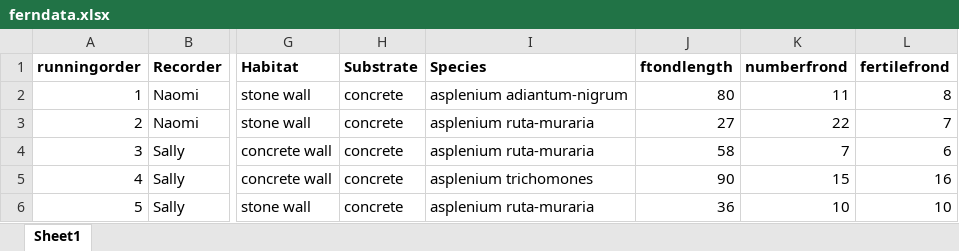
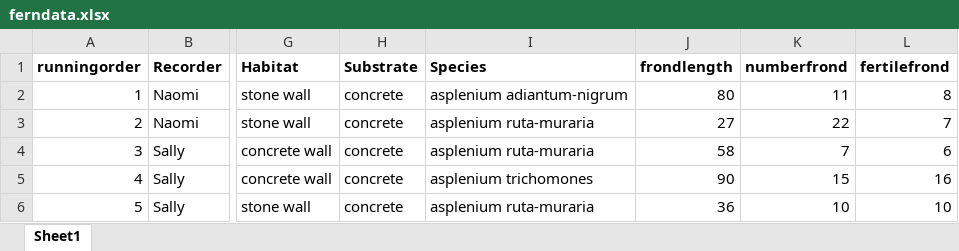
Before and after one commit to leafyleaf4/EEPferns, an Excel workbook: ferndata.xlsx, sheet Sheet1, drawn as a sheet; only a part is shown, gaps mark what is left out; values as stored, in another font and other column widths than the file's, no borders; the diff names each change by its address in the sheet, - before the commit and + after, or states it on an @@ line.

```diff
--- a/ferndata.xlsx (sheet Sheet1)
+++ b/ferndata.xlsx (sheet Sheet1)
-J1: ftondlength
+J1: frondlength
```
Also changed, not shown: 1 other file.
